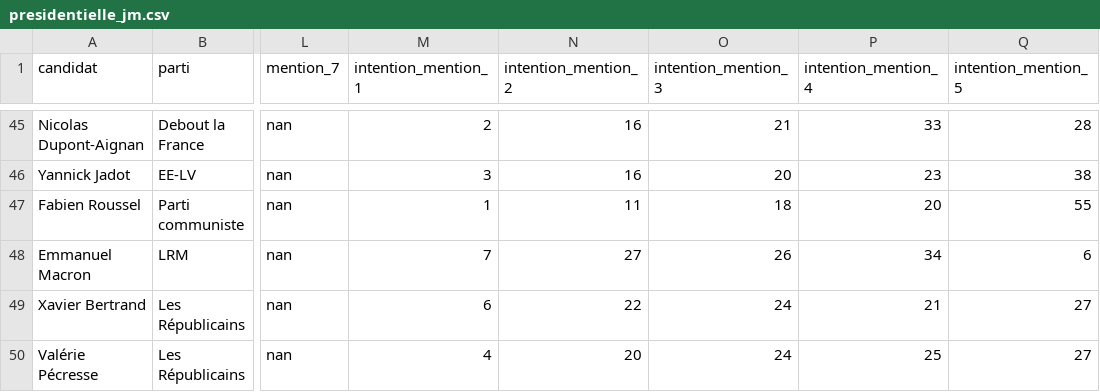
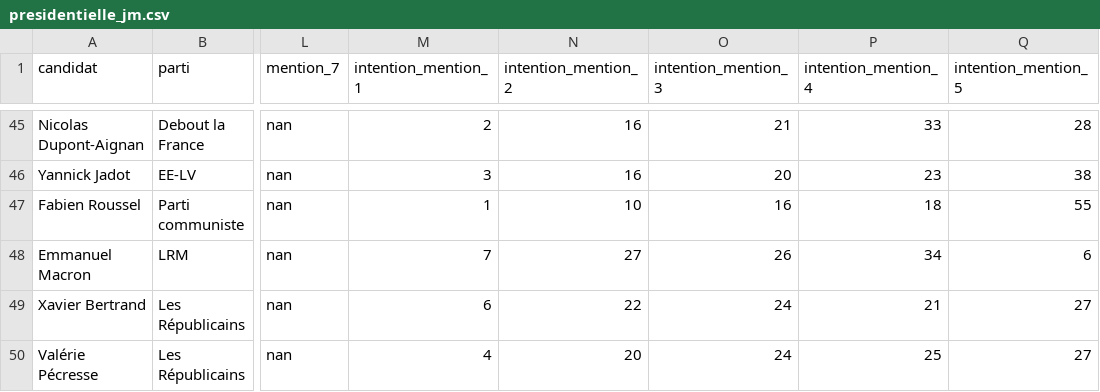
Before and after one commit to MieuxVoter/majority-judgment-tracker, a CSV file: presidentielle_jm.csv, drawn as a sheet; only a part is shown, gaps mark what is left out; the diff names each change by its address in the sheet, - before the commit and + after, or states it on an @@ line.

```diff
--- a/presidentielle_jm.csv
+++ b/presidentielle_jm.csv
-N47 (intention_mention_2): 11
+N47 (intention_mention_2): 10
-O47 (intention_mention_3): 18
+O47 (intention_mention_3): 16
-P47 (intention_mention_4): 20
+P47 (intention_mention_4): 18
```
Also changed, not shown: 15 other files.
